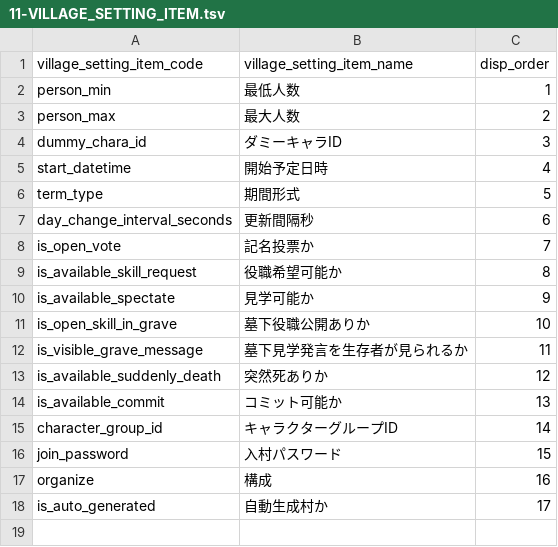
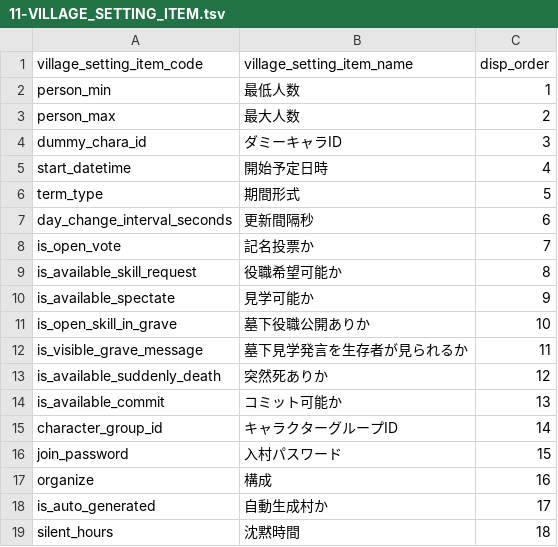
Before and after one commit to h-orito/howling-wolf-api, a TSV file: dbflute_howlingwolfdb/playsql/data/common/tsv/UTF-8/11-VILLAGE_SETTING_ITEM.tsv, drawn as a sheet.

```diff
--- a/dbflute_howlingwolfdb/playsql/data/common/tsv/UTF-8/11-VILLAGE_SETTING_ITEM.tsv
+++ b/dbflute_howlingwolfdb/playsql/data/common/tsv/UTF-8/11-VILLAGE_SETTING_ITEM.tsv
@@ -18 +18,2 @@ organize	構成	16
 is_auto_generated	自動生成村か	17
+silent_hours	沈黙時間	18
```
Also changed, not shown: 56 other files.
